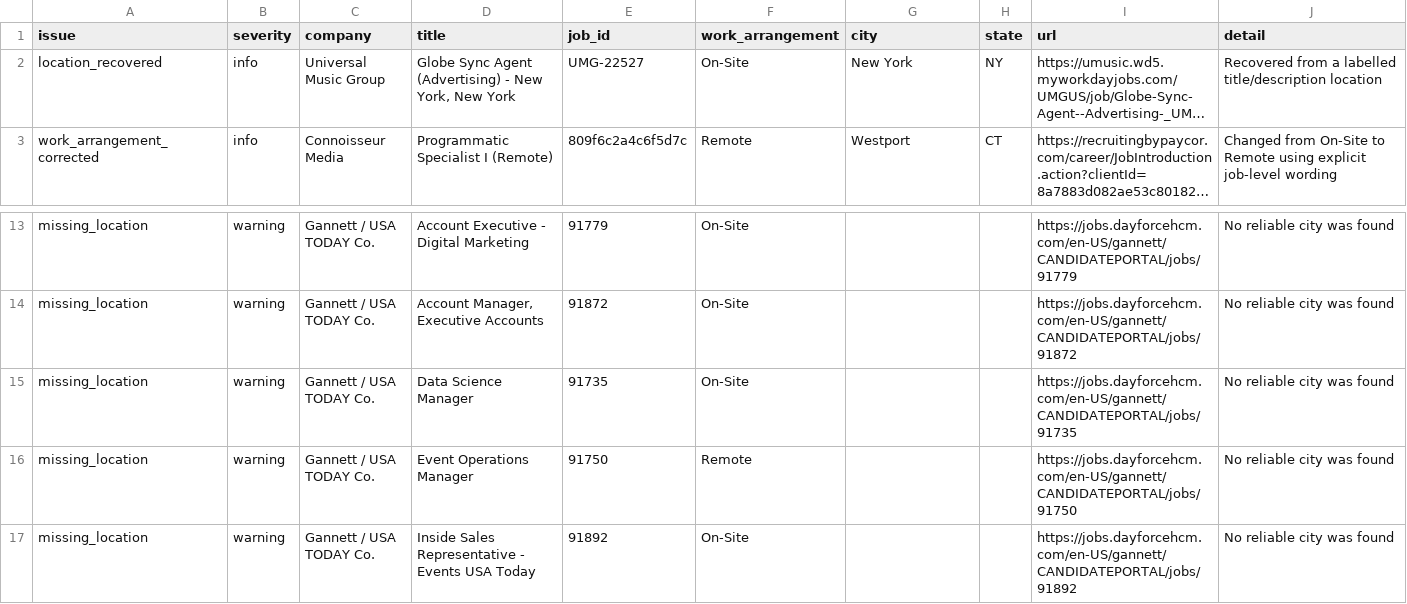
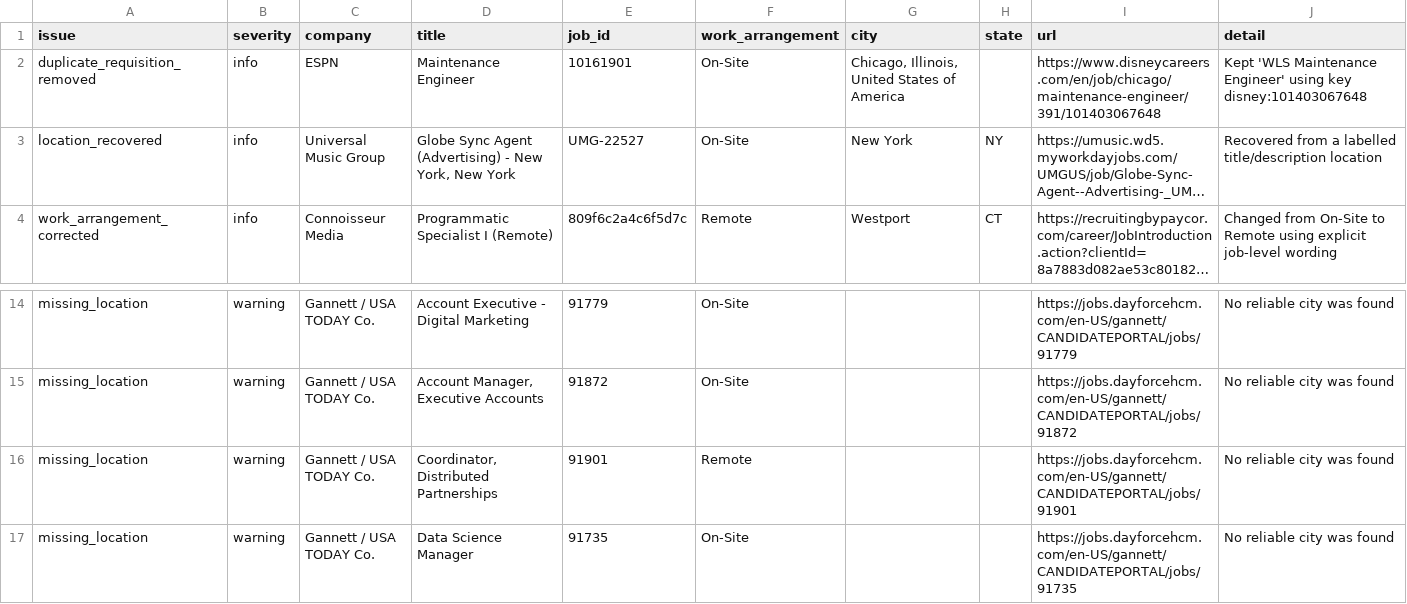
Before and after one commit to Mediajobsreport/mjr-jobs-feed, a CSV file: mjr-job-quality-report.csv, drawn as a sheet; only a part is shown, gaps mark what is left out; the shorter side is filled out with more unchanged rows; long unchanged cells end in …; the diff names each change by its address in the sheet, - before the commit and + after, or states it on an @@ line.

```diff
--- a/mjr-job-quality-report.csv
+++ b/mjr-job-quality-report.csv
+row 2: duplicate_requisition_removed | info | ESPN | Maintenance Engineer | 10161901 | On-Site | Chicago, Illinois, United States of America |  | https://www.disneycareers.com/en/job/chicago/maintenance-engineer/391/101403067648 | Kept 'WLS Maintenance Engineer' using key disney:101403067648
+row 16: missing_location | warning | Gannett / USA TODAY Co. | Coordinator, Distributed Partnerships | 91901 | Remote |  |  | https://jobs.dayforcehcm.com/en-US/gannett/CANDIDATEPORTAL/jobs/91901 | No reliable city was found
```
Also changed, not shown: mjr-ats-audit.csv, 3 other files.
